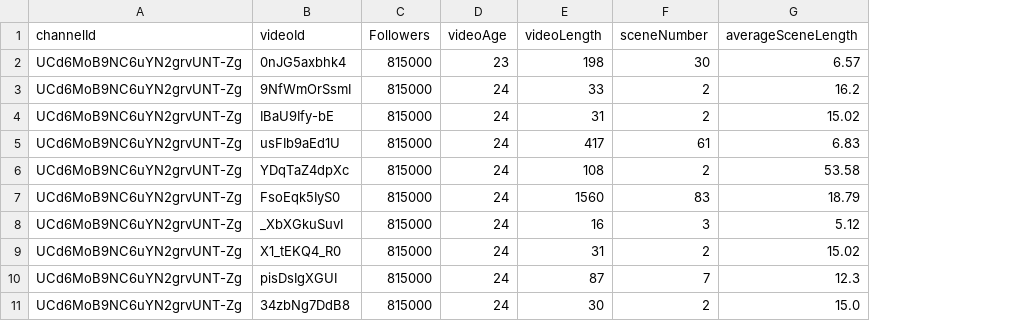
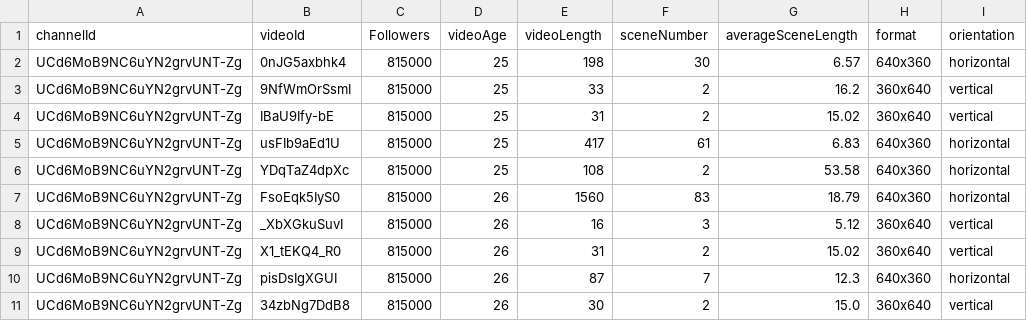
Before and after one commit to juanguerralatam/B2B-engagement, a CSV file: output/basic_features.csv, drawn as a sheet; the diff names each change by its address in the sheet, - before the commit and + after, or states it on an @@ line.

```diff
--- a/output/basic_features.csv
+++ b/output/basic_features.csv
+column H (format), rows 2-11: 640x360 | 360x640 | 360x640 | 640x360 | 640x360 | 640x360 | 360x640 | 360x640 | 640x360 | 360x640
+column I (orientation), rows 2-11: horizontal | vertical | vertical | horizontal | horizontal | horizontal | vertical | vertical | horizontal | vertical
-D2 (videoAge): 23
+D2 (videoAge): 25
-D3:D6 (videoAge): 24
+D3:D6 (videoAge): 25
-D7:D11 (videoAge): 24
+D7:D11 (videoAge): 26
```
Also changed, not shown: output/image_features_analysis.csv, 14 other files.
